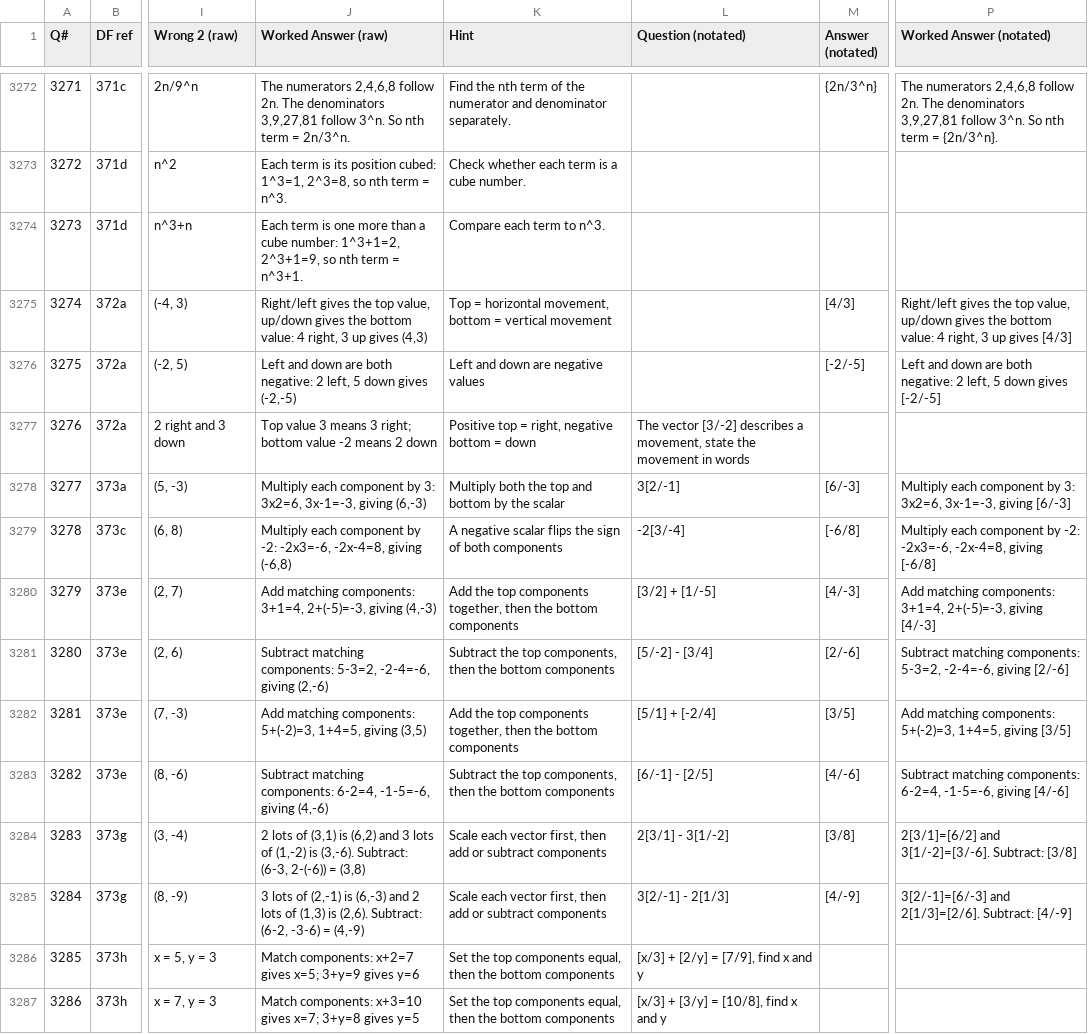
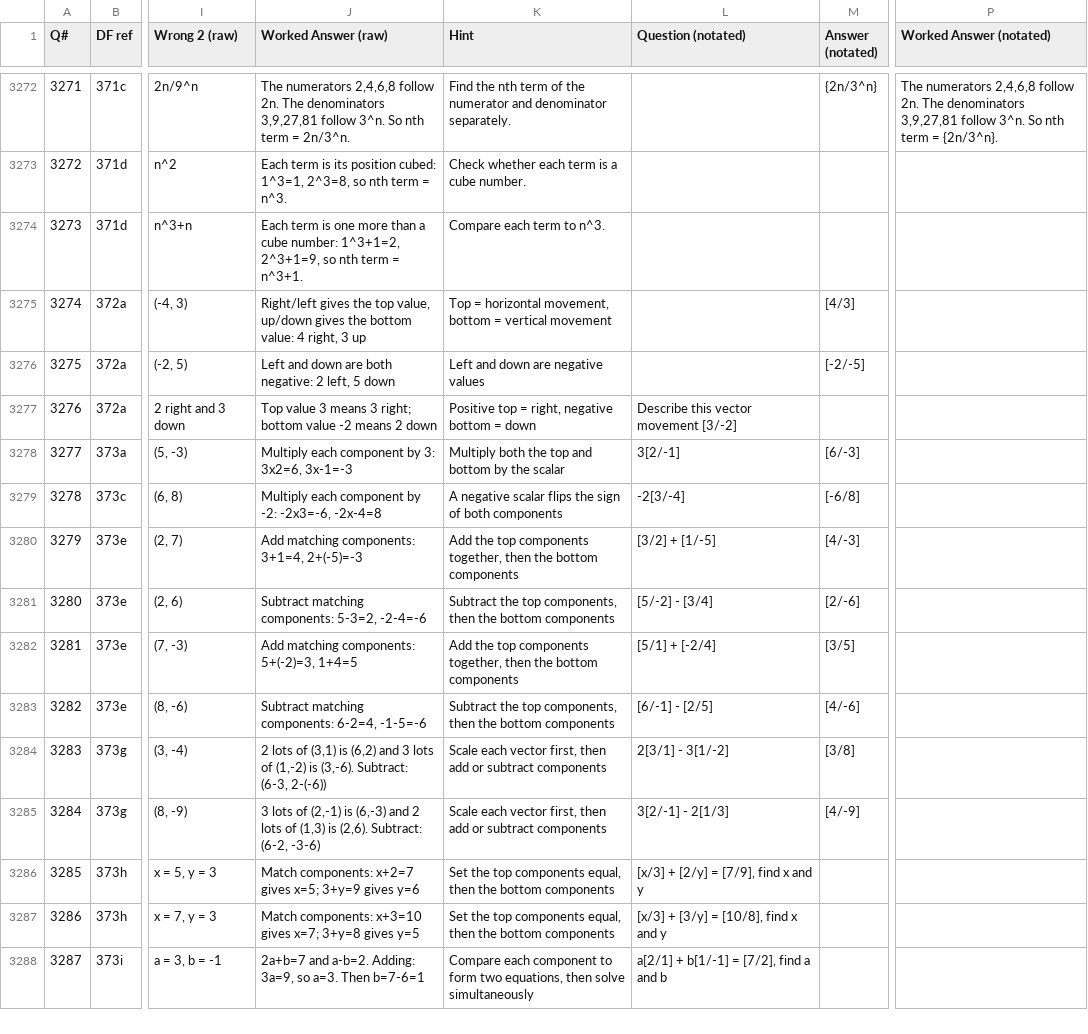
Before and after one commit to GTurner321/9square, a CSV file: csv/practice_set.csv, drawn as a sheet; only a part is shown, gaps mark what is left out; the shorter side is filled out with more unchanged rows; the diff covers the shown part only; the diff names each change by its address in the sheet, - before the commit and + after, or states it on an @@ line.

```diff
--- a/csv/practice_set.csv
+++ b/csv/practice_set.csv
-J3275 (Worked Answer (raw)): …3 up gives (4,3)
+J3275 (Worked Answer (raw)): …3 up
-P3275 (Worked Answer (notated)): Right/left gives the top value, up/down gives the bottom value: 4 right, 3 up gives [4/3]
+P3275 (Worked Answer (notated)): (empty)
-J3276 (Worked Answer (raw)): …5 down gives (-2,-5)
+J3276 (Worked Answer (raw)): …5 down
-P3276 (Worked Answer (notated)): Left and down are both negative: 2 left, 5 down gives [-2/-5]
+P3276 (Worked Answer (notated)): (empty)
-L3277 (Question (notated)): The vector [3/-2] describes a movement, state the movement in words
+L3277 (Question (notated)): Describe this vector movement [3/-2]
-J3278 (Worked Answer (raw)): …3: 3x2=6, 3x-1=-3, giving (6,-3)
+J3278 (Worked Answer (raw)): …3: 3x2=6, 3x-1=-3
-P3278 (Worked Answer (notated)): Multiply each component by 3: 3x2=6, 3x-1=-3, giving [6/-3]
+P3278 (Worked Answer (notated)): (empty)
-J3279 (Worked Answer (raw)): …-2: -2x3=-6, -2x-4=8, giving (-6,8)
+J3279 (Worked Answer (raw)): …-2: -2x3=-6, -2x-4=8
-P3279 (Worked Answer (notated)): Multiply each component by -2: -2x3=-6, -2x-4=8, giving [-6/8]
+P3279 (Worked Answer (notated)): (empty)
-J3280 (Worked Answer (raw)): …components: 3+1=4, 2+(-5)=-3, giving (4,-3)
+J3280 (Worked Answer (raw)): …components: 3+1=4, 2+(-5)=-3
-P3280 (Worked Answer (notated)): Add matching components: 3+1=4, 2+(-5)=-3, giving [4/-3]
+P3280 (Worked Answer (notated)): (empty)
-J3281 (Worked Answer (raw)): …components: 5-3=2, -2-4=-6, giving (2,-6)
+J3281 (Worked Answer (raw)): …components: 5-3=2, -2-4=-6
-P3281 (Worked Answer (notated)): Subtract matching components: 5-3=2, -2-4=-6, giving [2/-6]
+P3281 (Worked Answer (notated)): (empty)
-J3282 (Worked Answer (raw)): …components: 5+(-2)=3, 1+4=5, giving (3,5)
+J3282 (Worked Answer (raw)): …components: 5+(-2)=3, 1+4=5
-P3282 (Worked Answer (notated)): Add matching components: 5+(-2)=3, 1+4=5, giving [3/5]
+P3282 (Worked Answer (notated)): (empty)
-J3283 (Worked Answer (raw)): …components: 6-2=4, -1-5=-6, giving (4,-6)
+J3283 (Worked Answer (raw)): …components: 6-2=4, -1-5=-6
-P3283 (Worked Answer (notated)): Subtract matching components: 6-2=4, -1-5=-6, giving [4/-6]
+P3283 (Worked Answer (notated)): (empty)
-J3284 (Worked Answer (raw)): …(6-3, 2-(-6)) = (3,8)
+J3284 (Worked Answer (raw)): …(6-3, 2-(-6))
-P3284 (Worked Answer (notated)): 2[3/1]=[6/2] and 3[1/-2]=[3/-6]. Subtract: [3/8]
+P3284 (Worked Answer (notated)): (empty)
-J3285 (Worked Answer (raw)): …(6-2, -3-6) = (4,-9)
+J3285 (Worked Answer (raw)): …(6-2, -3-6)
-P3285 (Worked Answer (notated)): 3[2/-1]=[6/-3] and 2[1/3]=[2/6]. Subtract: [4/-9]
+P3285 (Worked Answer (notated)): (empty)
```
Also changed, not shown: 86 edited cells elsewhere in this file.
